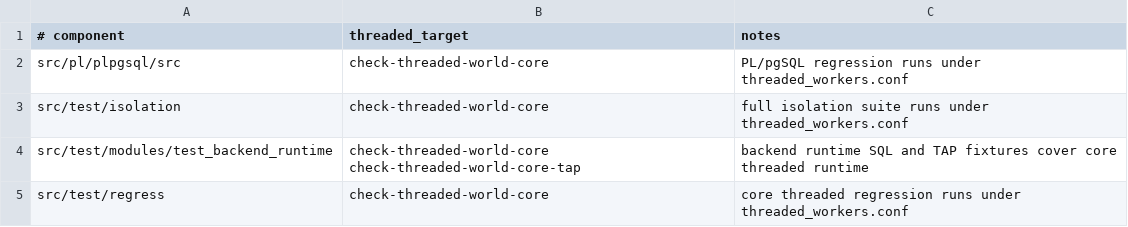
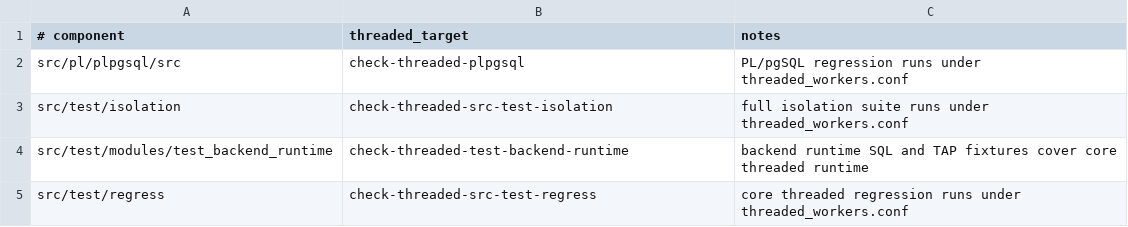
Before and after one commit to samwillis/multithreaded-postgres, a TSV file: plan_docs/MULTITHREADED_PHASE16_COVERED_COMPONENTS.tsv, drawn as a sheet.

Commit message:
Make check-world-threaded run covered targets

```diff
--- a/plan_docs/MULTITHREADED_PHASE16_COVERED_COMPONENTS.tsv
+++ b/plan_docs/MULTITHREADED_PHASE16_COVERED_COMPONENTS.tsv
@@ -1,5 +1,5 @@
 # component	threaded_target	notes
-src/pl/plpgsql/src	check-threaded-world-core	PL/pgSQL regression runs under threaded_workers.conf
-src/test/isolation	check-threaded-world-core	full isolation suite runs under threaded_workers.conf
-src/test/modules/test_backend_runtime	check-threaded-world-core check-threaded-world-core-tap	backend runtime SQL and TAP fixtures cover core threaded runtime
-src/test/regress	check-threaded-world-core	core threaded regression runs under threaded_workers.conf
+src/pl/plpgsql/src	check-threaded-plpgsql	PL/pgSQL regression runs under threaded_workers.conf
+src/test/isolation	check-threaded-src-test-isolation	full isolation suite runs under threaded_workers.conf
+src/test/modules/test_backend_runtime	check-threaded-test-backend-runtime	backend runtime SQL and TAP fixtures cover core threaded runtime
+src/test/regress	check-threaded-src-test-regress	core threaded regression runs under threaded_workers.conf
```
Also changed, not shown: 2 other files.
